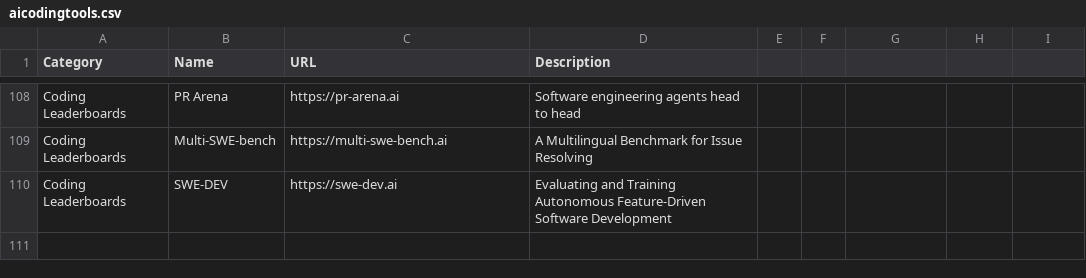
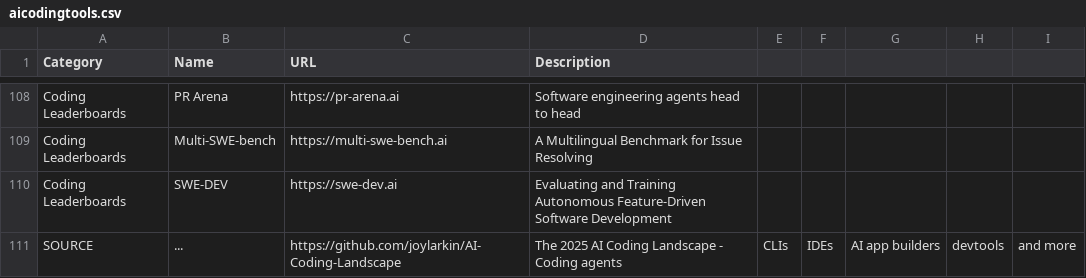
Before and after one commit to joylarkin/AI-Coding-Landscape, a CSV file: aicodingtools.csv, drawn as a sheet; only a part is shown, gaps mark what is left out.

Commit message:
Update aicodingtools.csv
9-27-2025

```diff
--- a/aicodingtools.csv
+++ b/aicodingtools.csv
@@ -110 +110,2 @@ Coding Leaderboards,Multi-SWE-bench,https://multi-swe-bench.ai,A Multilingual Be
 Coding Leaderboards,SWE-DEV,https://swe-dev.ai,Evaluating and Training Autonomous Feature-Driven Software Development
+SOURCE,...,https://github.com/joylarkin/AI-Coding-Landscape,The 2025 AI Coding Landscape - Coding agents, CLIs, IDEs, AI app builders, devtools, and more
```
